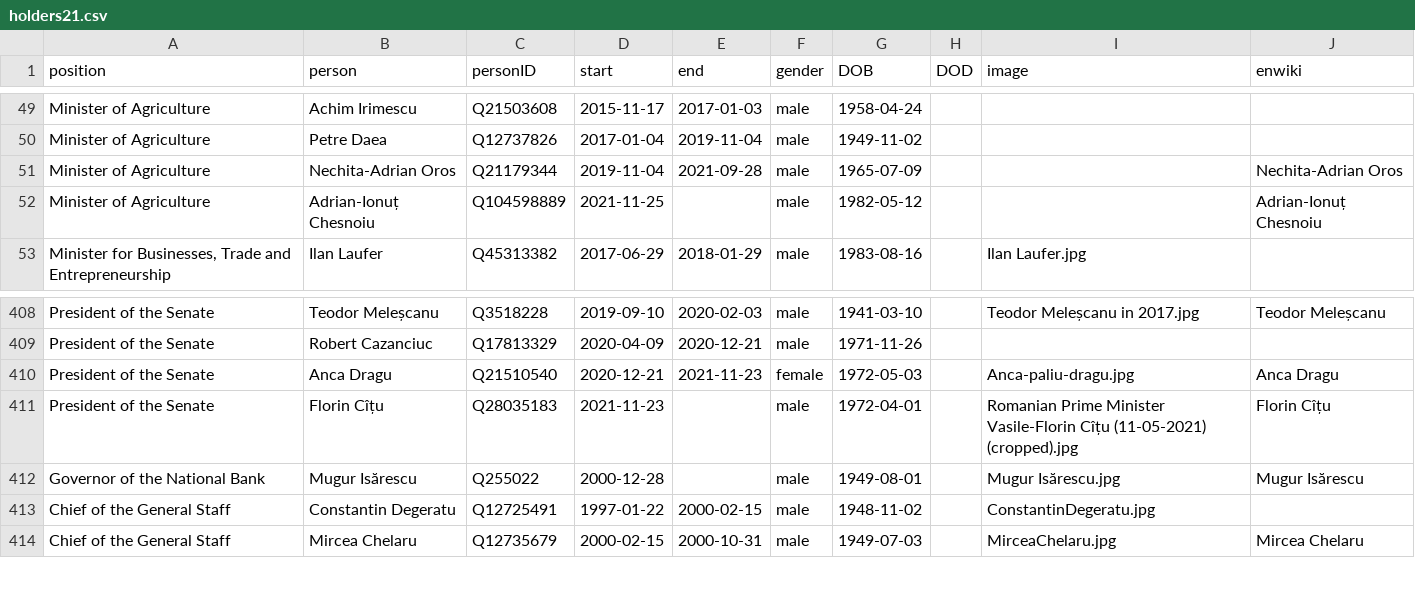
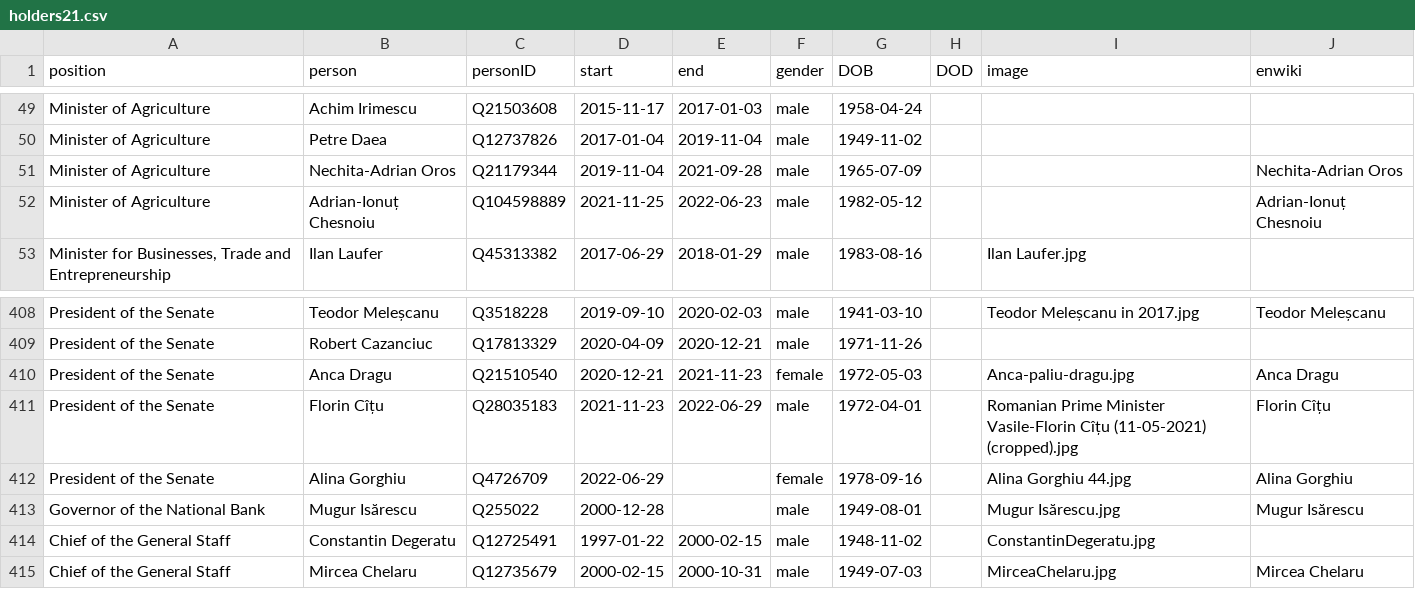
Before and after one commit to every-politician-scrapers/romania-cabinet, a CSV file: html/holders21.csv, drawn as a sheet; only a part is shown, gaps mark what is left out.

```diff
--- a/html/holders21.csv
+++ b/html/holders21.csv
@@ -51,3 +51,3 @@ Minister of Agriculture,Petre Daea,Q12737826,2017-01-04,2019-11-04,male,1949-11-
 Minister of Agriculture,Nechita-Adrian Oros,Q21179344,2019-11-04,2021-09-28,male,1965-07-09,,,Nechita-Adrian Oros
-Minister of Agriculture,Adrian-Ionuț Chesnoiu,Q104598889,2021-11-25,,male,1982-05-12,,,Adrian-Ionuț Chesnoiu
+Minister of Agriculture,Adrian-Ionuț Chesnoiu,Q104598889,2021-11-25,2022-06-23,male,1982-05-12,,,Adrian-Ionuț Chesnoiu
 "Minister for Businesses, Trade and Entrepreneurship",Ilan Laufer,Q45313382,2017-06-29,2018-01-29,male,1983-08-16,,Ilan Laufer.jpg,
@@ -410,3 +410,4 @@ President of the Senate,Robert Cazanciuc,Q17813329,2020-04-09,2020-12-21,male,19
 President of the Senate,Anca Dragu,Q21510540,2020-12-21,2021-11-23,female,1972-05-03,,Anca-paliu-dragu.jpg,Anca Dragu
-President of the Senate,Florin Cîțu,Q28035183,2021-11-23,,male,1972-04-01,,Romanian Prime Minister Vasile-Florin Cîțu (11-05-2021) (cropped).jpg,Florin Cîțu
+President of the Senate,Florin Cîțu,Q28035183,2021-11-23,2022-06-29,male,1972-04-01,,Romanian Prime Minister Vasile-Florin Cîțu (11-05-2021) (cropped).jpg,Florin Cîțu
+President of the Senate,Alina Gorghiu,Q4726709,2022-06-29,,female,1978-09-16,,Alina Gorghiu 44.jpg,Alina Gorghiu
 Governor of the National Bank,Mugur Isărescu,Q255022,2000-12-28,,male,1949-08-01,,Mugur Isărescu.jpg,Mugur Isărescu
```
Also changed, not shown: html/current.csv, 1 other file.
